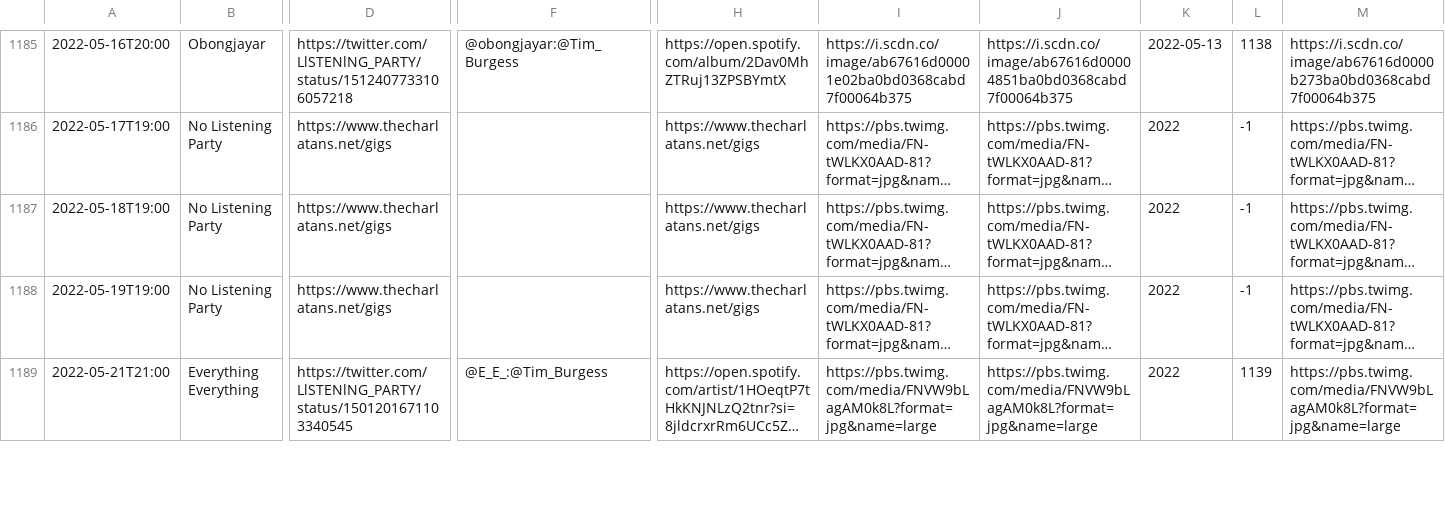
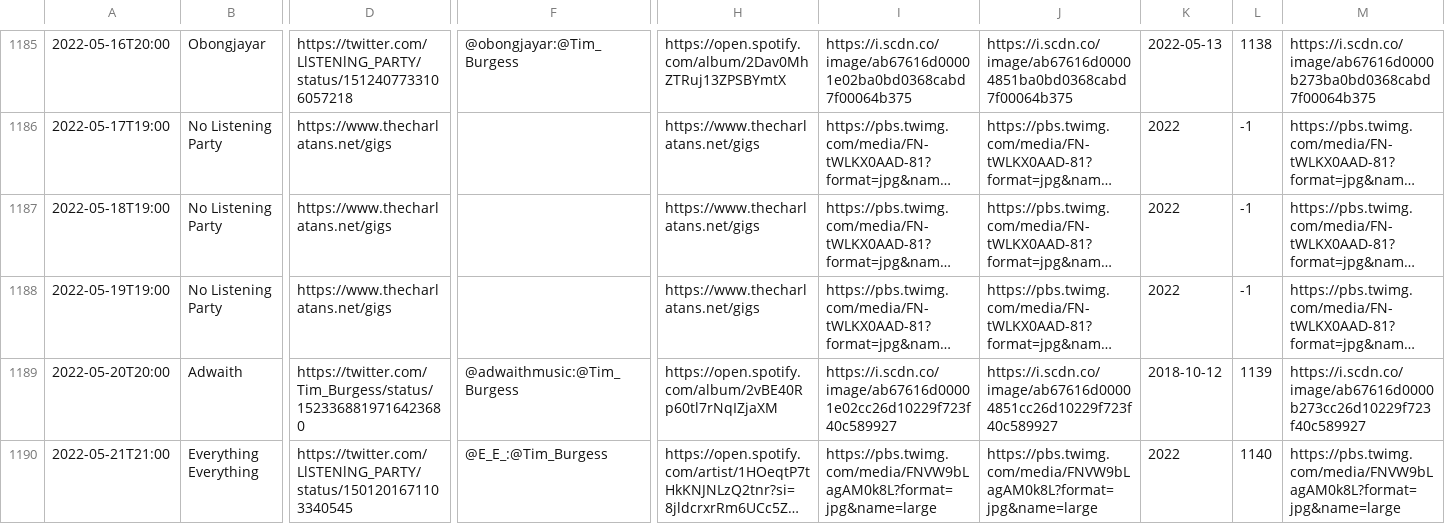
Before and after one commit to matbroughty/timstwitterlisteningparty, a CSV file: data/time-slot-data.csv, drawn as a sheet; only a part is shown, gaps mark what is left out; long unchanged cells end in …; addresses are those after the commit; rows hold the shown columns only; the diff covers the shown part only; the diff names each change by its address in the sheet, - before the commit and + after, or states it on an @@ line.

Commit message:
Peaness collection + date fixes + added Adwaith

```diff
--- a/data/time-slot-data.csv
+++ b/data/time-slot-data.csv
+row 1189: 2022-05-20T20:00 | Adwaith | https://twitter.com/Tim_Burgess/status/1523368819716423680 | @adwaithmusic:@Tim_Burgess | https://open.spotify.com/album/2vBE40Rp60tl7rNqIZjaXM | https://i.scdn.co/image/ab67616d00001e02cc26d10229f723f40c589927 | https://i.scdn.co/image/ab67616d00004851cc26d10229f723f40c589927 | 2018-10-12 | 1139 | https://i.scdn.co/image/ab67616d0000b273cc26d10229f723f40c589927
-L1190: 1139
+L1190: 1140
```
Also changed, not shown: 6 edited cells elsewhere in this file, 7 other files.
